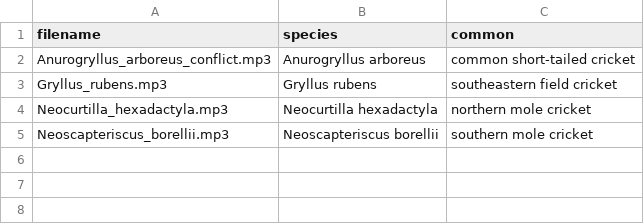
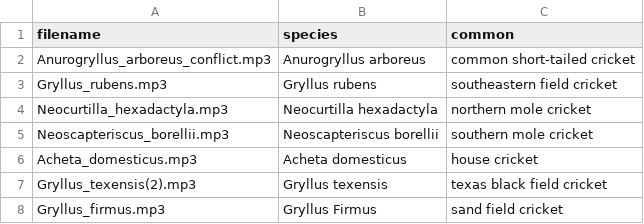
Before and after one commit to joe-elias/OrthoID, a CSV file: audio/audio.csv, drawn as a sheet.

Commit message:
Update audio.csv
added more audio files (wasn't sure if you wanted the repeats so I just left them)

```diff
--- a/audio/audio.csv
+++ b/audio/audio.csv
@@ -5 +5,4 @@ Neocurtilla_hexadactyla.mp3,Neocurtilla hexadactyla,northern mole cricket
 Neoscapteriscus_borellii.mp3,Neoscapteriscus borellii,southern mole cricket
+Acheta_domesticus.mp3,Acheta domesticus,house cricket
+Gryllus_texensis(2).mp3,Gryllus texensis,texas black field cricket
+Gryllus_firmus.mp3,Gryllus Firmus,sand field cricket
```
